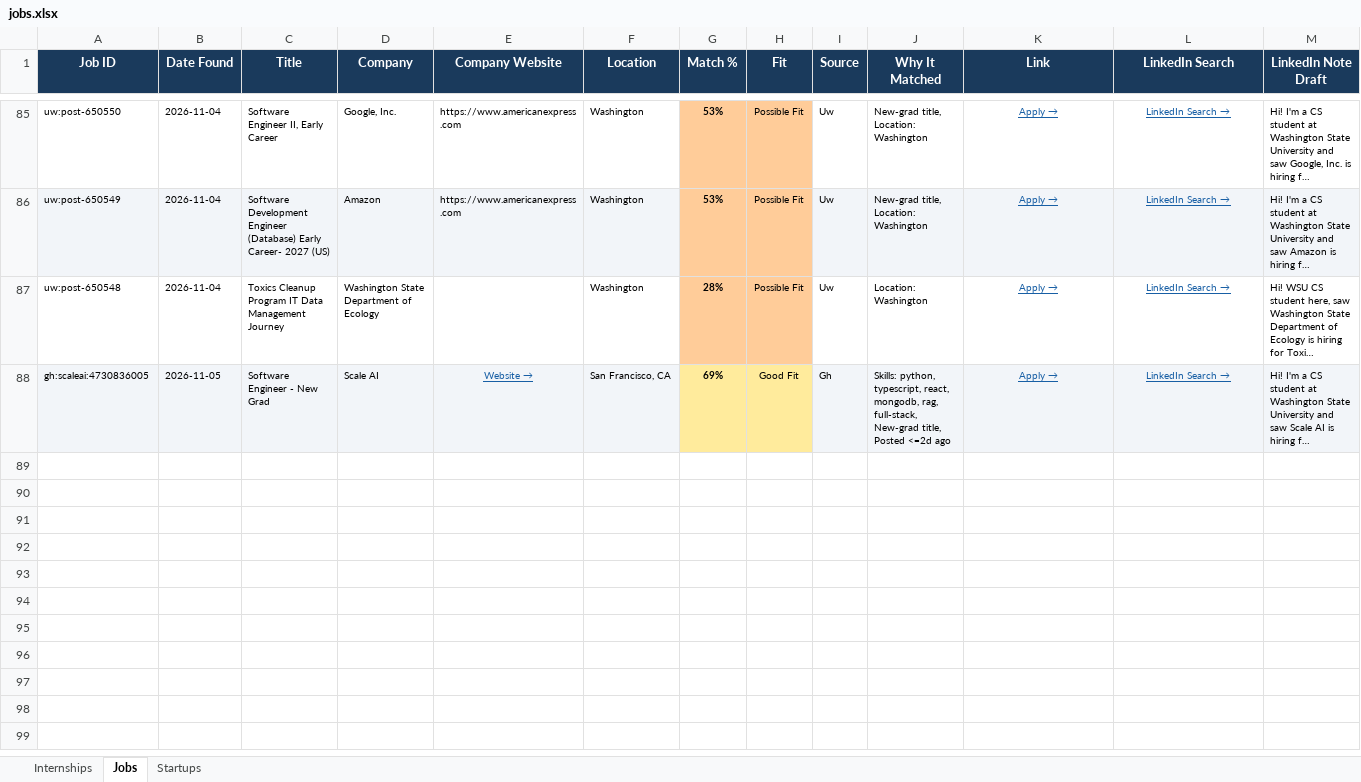
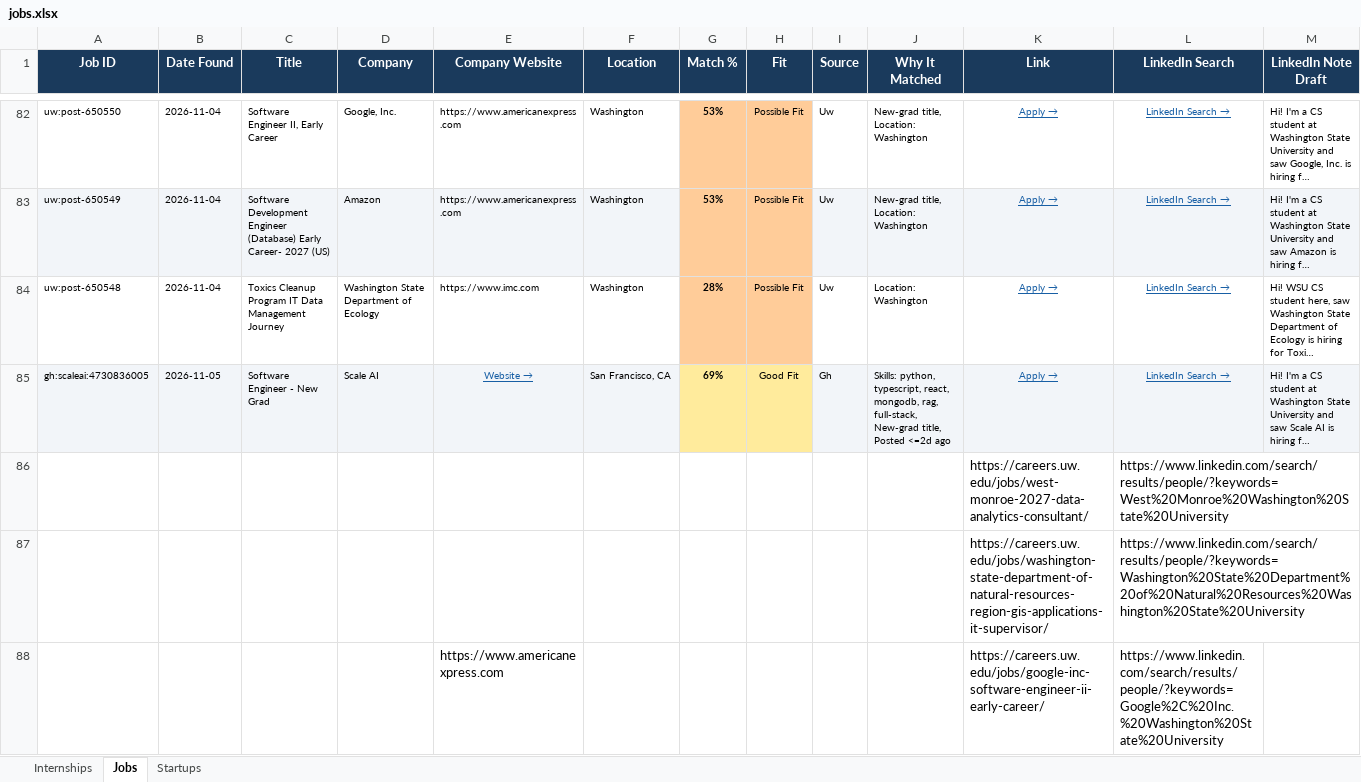
Before and after one commit to gvignesh286/26Jobs, an Excel workbook: jobs.xlsx, sheet Jobs, drawn as a sheet; only a part is shown, gaps mark what is left out; long unchanged cells end in …; values as stored, in another font and other column widths than the file's, no borders; addresses are those after the commit; rows hold the shown columns only; the diff covers the shown part only; the diff names each change by its address in the sheet, - before the commit and + after, or states it on an @@ line.

```diff
--- a/jobs.xlsx (sheet Jobs)
+++ b/jobs.xlsx (sheet Jobs)
-E84 (Company Website): (empty)
+E84 (Company Website): https://www.imc.com
+row 86:  |  |  |  |  |  |  |  |  |  | https://careers.uw.edu/jobs/west-monroe-2027-data-analytics-consultant/ | https://www.linkedin.com/search/results/people/?keywords=West%20Monroe%20Washington%20State%20University
+row 87:  |  |  |  |  |  |  |  |  |  | https://careers.uw.edu/jobs/washington-state-department-of-natural-resources-region-gis-applications-it-supervisor/ | https://www.linkedin.com/search/results/people/?keywords=Washington%20State%20Department%20of%20Natural%20Resources%20Washington%20State%20University
+row 88:  |  |  |  | https://www.americanexpress.com |  |  |  |  |  | https://careers.uw.edu/jobs/google-inc-software-engineer-ii-early-career/ | https://www.linkedin.com/search/results/people/?keywords=Google%2C%20Inc.%20Washington%20State%20University
```
Also changed, not shown: 5 added rows and 3 removed rows elsewhere in this sheet, sheet Internships, sheet Startups.
